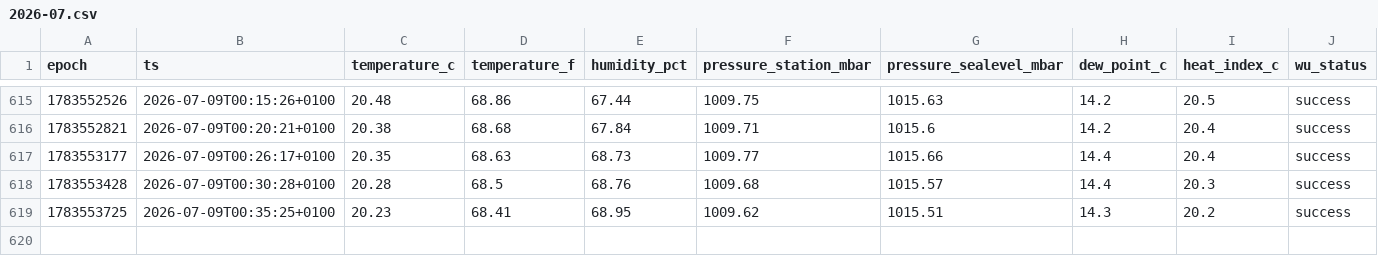
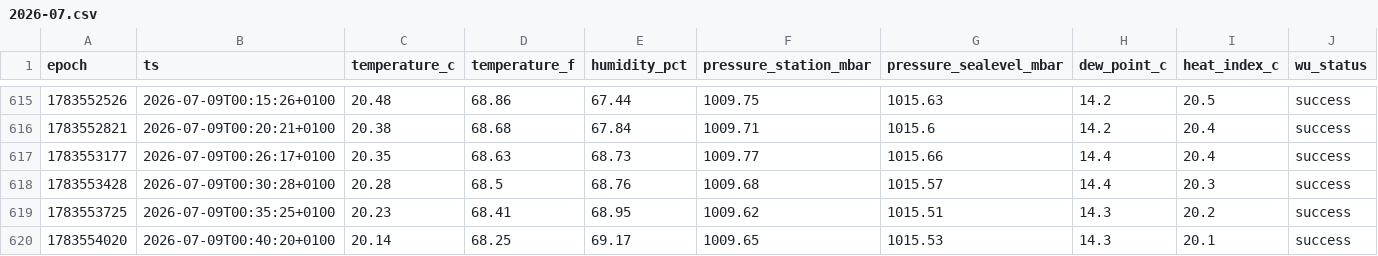
Before and after one commit to garnathan/garden-weather, a CSV file: data/2026-07.csv, drawn as a sheet; only a part is shown, gaps mark what is left out.

```diff
--- a/data/2026-07.csv
+++ b/data/2026-07.csv
@@ -619 +619,2 @@ epoch,ts,temperature_c,temperature_f,humidity_pct,pressure_station_mbar,pressure
 1783553725,2026-07-09T00:35:25+0100,20.23,68.41,68.95,1009.62,1015.51,14.3,20.2,success
+1783554020,2026-07-09T00:40:20+0100,20.14,68.25,69.17,1009.65,1015.53,14.3,20.1,success
```
Also changed, not shown: 2 other files.
